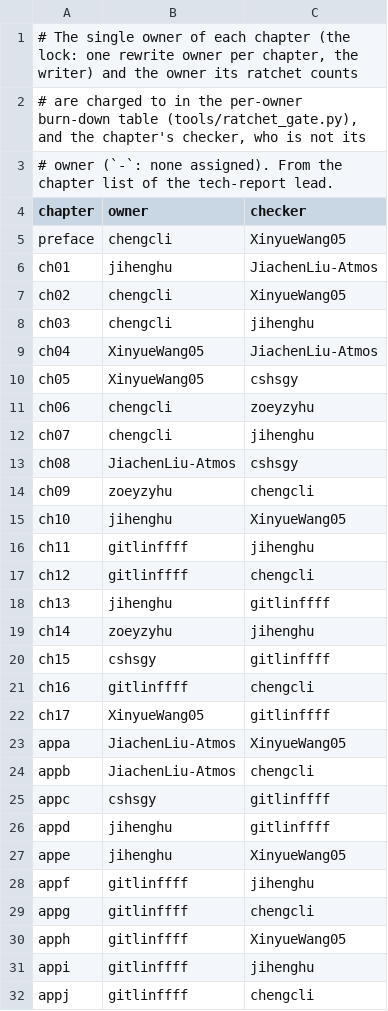
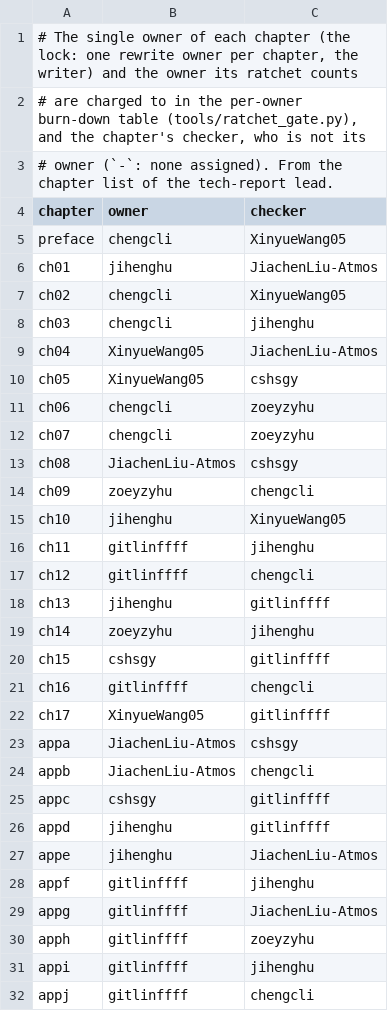
Before and after one commit to JiachenLiu-Atmos/snapy, a TSV file: doc/tech-report/tools/chapter-owners.tsv, drawn as a sheet.

Commit message:
tech-report: pin snapy at v3/final 73c45a7c and kintera at v2.6.13, with a legacy list
code_pin.yml moves to 73c45a7c8c991209924e1137992352c335575062.
tools/code-anchors-legacy.txt lists the chapters whose citations do not
resolve there (ch01-ch16, appb, appd, appe): `code_anchors.py check`
reports those citations, renders them as plain text and gates every
other chapter in full; a listed chapter with nothing unresolved fails,
so a chapter PR deletes its own line; the report is complete only when
the list is empty (STYLE.md, the tool's help). check and bump print the
unresolved count left per chapter and per owner.

The contract generators and their tests, the reader-reference Riemann
block and the forcing-port provenance test skip a target in a listed
chapter and name the list; the reader-reference and provenance tests
take the pin from code_pin.yml. The preface's install block and
Appendix C's test index (235 tests) are regenerated at the pin.

kintera: tools/package-pins.json and env-pins.json name v2.6.13,
0429d795f79a0665afeca565e5a05c87ab4ba1e2, the version 73c45a7c's CI
installs (.github/workflows/ci.yml:86, :162; CMakeLists.txt:120 requires
2.6.13). SETUP.md says so; kintera_pin_migration.py counts 29 identical,
52 moved and 113 blocked citations at the old sha, left to the chapters.

The ratchet (offpin 204 -> 1189) and provenance (150 -> 155) baselines
are rewritten at the new pins. Five checker rows move: ch07 and apph to
zoeyzyhu, appa to cshsgy, appe and appg to JiachenLiu-Atmos.

```diff
--- a/doc/tech-report/tools/chapter-owners.tsv
+++ b/doc/tech-report/tools/chapter-owners.tsv
@@ -11,3 +11,3 @@ ch05	XinyueWang05	cshsgy
 ch06	chengcli	zoeyzyhu
-ch07	chengcli	jihenghu
+ch07	chengcli	zoeyzyhu
 ch08	JiachenLiu-Atmos	cshsgy
@@ -22,3 +22,3 @@ ch16	gitlinffff	chengcli
 ch17	XinyueWang05	gitlinffff
-appa	JiachenLiu-Atmos	XinyueWang05
+appa	JiachenLiu-Atmos	cshsgy
 appb	JiachenLiu-Atmos	chengcli
@@ -26,6 +26,6 @@ appc	cshsgy	gitlinffff
 appd	jihenghu	gitlinffff
-appe	jihenghu	XinyueWang05
+appe	jihenghu	JiachenLiu-Atmos
 appf	gitlinffff	jihenghu
-appg	gitlinffff	chengcli
-apph	gitlinffff	XinyueWang05
+appg	gitlinffff	JiachenLiu-Atmos
+apph	gitlinffff	zoeyzyhu
 appi	gitlinffff	jihenghu
```
Also changed, not shown: 28 other files.
